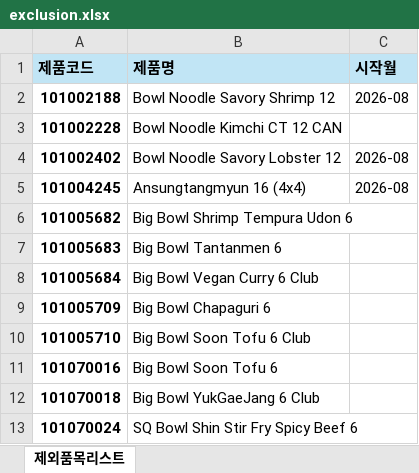
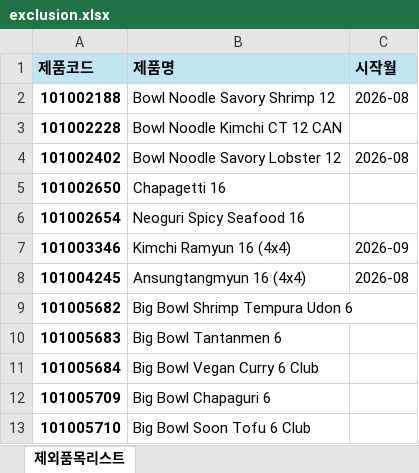
Before and after one commit to adrianjeong6709-droid/S-OP-Dashboard, an Excel workbook: _Master_Data/exclusion.xlsx, sheet 제외품목리스트, drawn as a sheet; only a part is shown; the shorter side is filled out with more unchanged rows; values as stored, in another font and other column widths than the file's, no borders; the diff names each change by its address in the sheet, - before the commit and + after, or states it on an @@ line.

```diff
--- a/_Master_Data/exclusion.xlsx (sheet 제외품목리스트)
+++ b/_Master_Data/exclusion.xlsx (sheet 제외품목리스트)
+row 5: 101002650 | Chapagetti 16
+row 6: 101002654 | Neoguri Spicy Seafood 16
+row 7: 101003346 | Kimchi Ramyun 16 (4x4) | 2026-09
```
Also changed, not shown: 1 other file.
